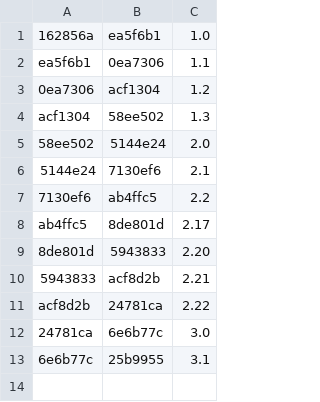
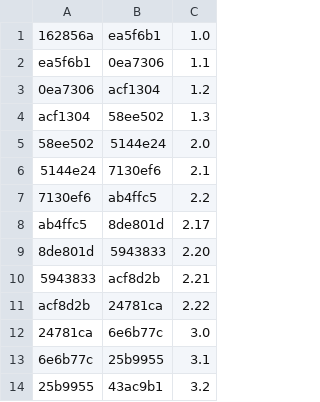
Before and after one commit to chrisguest75/turn, a CSV file: ranges.csv, drawn as a sheet; the diff names each change by its address in the sheet, - before the commit and + after, or states it on an @@ line.

```diff
--- a/ranges.csv
+++ b/ranges.csv
+row 14: 25b9955 | 43ac9b1 | 3.2
```
Also changed, not shown: 3 other files.
